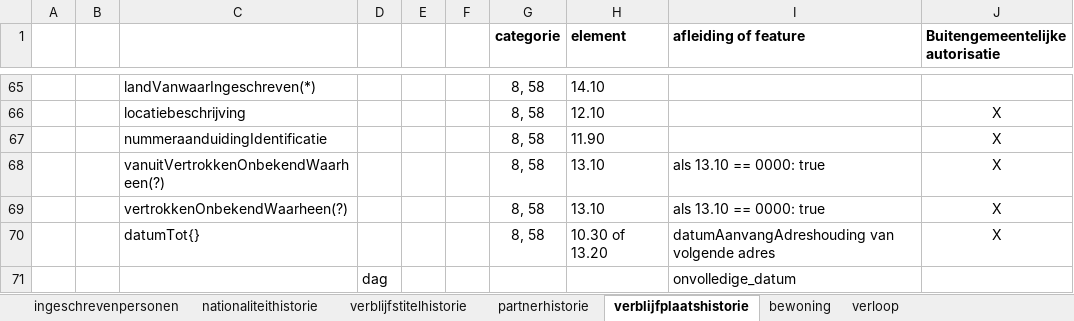
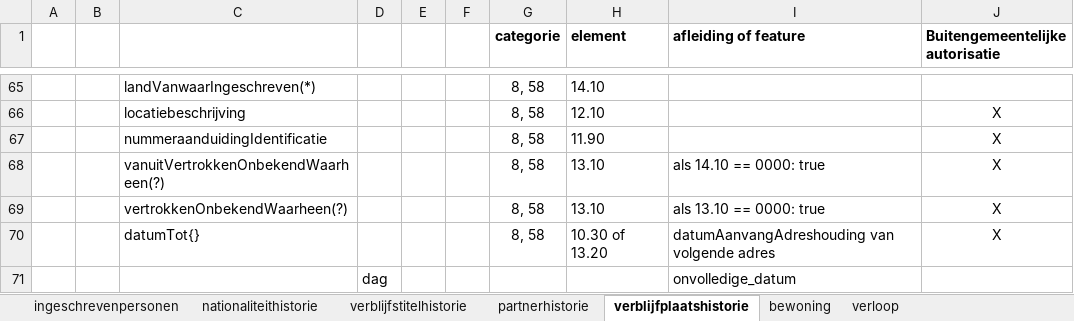
Before and after one commit to BRP-API/Haal-Centraal-BRP-bevragen, an Excel workbook: docs/BRP-LO GBA mapping.xlsx, sheet verblijfplaatshistorie, drawn as a sheet; only a part is shown, gaps mark what is left out; values as stored, in another font and other column widths than the file's, no borders; the diff names each change by its address in the sheet, - before the commit and + after, or states it on an @@ line.

Commit message:
correctie mapping vanuitVertrokkenOnbekendWaarheen
was eerst goed, maar in wijziging 27-7-2021 onjuist geworden

```diff
--- a/docs/BRP-LO GBA mapping.xlsx (sheet verblijfplaatshistorie)
+++ b/docs/BRP-LO GBA mapping.xlsx (sheet verblijfplaatshistorie)
-I68 (afleiding of feature): als 13.10 == 0000: true
+I68 (afleiding of feature): als 14.10 == 0000: true
```
Also changed, not shown: sheet ingeschrevenpersonen.
